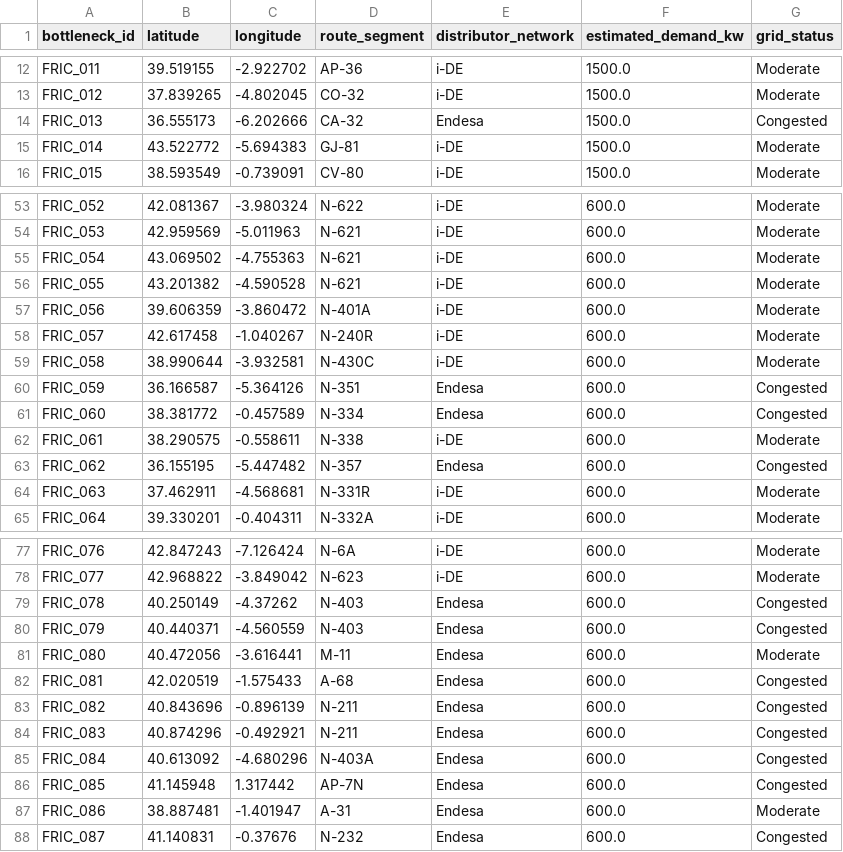
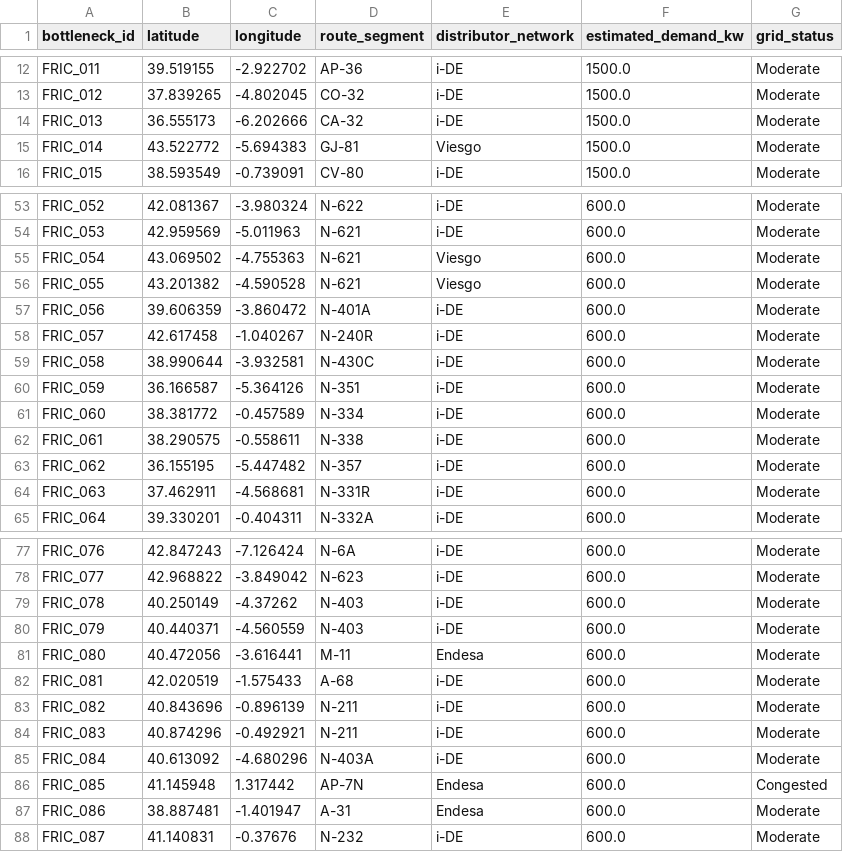
Before and after one commit to Vlad494-cmd/Datathon, a CSV file: Data/processed/File_3_FV.csv, drawn as a sheet; only a part is shown, gaps mark what is left out; the diff covers the shown part only.

```diff
--- a/Data/processed/File_3_FV.csv
+++ b/Data/processed/File_3_FV.csv
@@ -13,4 +13,4 @@ FRIC_011,39.519155,-2.922702,AP-36,i-DE,1500.0,Moderate
 FRIC_012,37.839265,-4.802045,CO-32,i-DE,1500.0,Moderate
-FRIC_013,36.555173,-6.202666,CA-32,Endesa,1500.0,Congested
-FRIC_014,43.522772,-5.694383,GJ-81,i-DE,1500.0,Moderate
+FRIC_013,36.555173,-6.202666,CA-32,i-DE,1500.0,Moderate
+FRIC_014,43.522772,-5.694383,GJ-81,Viesgo,1500.0,Moderate
 FRIC_015,38.593549,-0.739091,CV-80,i-DE,1500.0,Moderate
@@ -54,4 +54,4 @@ FRIC_052,42.081367,-3.980324,N-622,i-DE,600.0,Moderate
 FRIC_053,42.959569,-5.011963,N-621,i-DE,600.0,Moderate
-FRIC_054,43.069502,-4.755363,N-621,i-DE,600.0,Moderate
-FRIC_055,43.201382,-4.590528,N-621,i-DE,600.0,Moderate
+FRIC_054,43.069502,-4.755363,N-621,Viesgo,600.0,Moderate
+FRIC_055,43.201382,-4.590528,N-621,Viesgo,600.0,Moderate
 FRIC_056,39.606359,-3.860472,N-401A,i-DE,600.0,Moderate
@@ -59,6 +59,6 @@ FRIC_057,42.617458,-1.040267,N-240R,i-DE,600.0,Moderate
 FRIC_058,38.990644,-3.932581,N-430C,i-DE,600.0,Moderate
-FRIC_059,36.166587,-5.364126,N-351,Endesa,600.0,Congested
-FRIC_060,38.381772,-0.457589,N-334,Endesa,600.0,Congested
+FRIC_059,36.166587,-5.364126,N-351,i-DE,600.0,Moderate
+FRIC_060,38.381772,-0.457589,N-334,i-DE,600.0,Moderate
 FRIC_061,38.290575,-0.558611,N-338,i-DE,600.0,Moderate
-FRIC_062,36.155195,-5.447482,N-357,Endesa,600.0,Congested
+FRIC_062,36.155195,-5.447482,N-357,i-DE,600.0,Moderate
 FRIC_063,37.462911,-4.568681,N-331R,i-DE,600.0,Moderate
@@ -78,11 +78,11 @@ FRIC_076,42.847243,-7.126424,N-6A,i-DE,600.0,Moderate
 FRIC_077,42.968822,-3.849042,N-623,i-DE,600.0,Moderate
-FRIC_078,40.250149,-4.37262,N-403,Endesa,600.0,Congested
-FRIC_079,40.440371,-4.560559,N-403,Endesa,600.0,Congested
+FRIC_078,40.250149,-4.37262,N-403,i-DE,600.0,Moderate
+FRIC_079,40.440371,-4.560559,N-403,i-DE,600.0,Moderate
 FRIC_080,40.472056,-3.616441,M-11,Endesa,600.0,Moderate
-FRIC_081,42.020519,-1.575433,A-68,Endesa,600.0,Congested
-FRIC_082,40.843696,-0.896139,N-211,Endesa,600.0,Congested
-FRIC_083,40.874296,-0.492921,N-211,Endesa,600.0,Congested
-FRIC_084,40.613092,-4.680296,N-403A,Endesa,600.0,Congested
+FRIC_081,42.020519,-1.575433,A-68,i-DE,600.0,Moderate
+FRIC_082,40.843696,-0.896139,N-211,i-DE,600.0,Moderate
+FRIC_083,40.874296,-0.492921,N-211,i-DE,600.0,Moderate
+FRIC_084,40.613092,-4.680296,N-403A,i-DE,600.0,Moderate
 FRIC_085,41.145948,1.317442,AP-7N,Endesa,600.0,Congested
 FRIC_086,38.887481,-1.401947,A-31,Endesa,600.0,Moderate
-FRIC_087,41.140831,-0.37676,N-232,Endesa,600.0,Congested
+FRIC_087,41.140831,-0.37676,N-232,i-DE,600.0,Moderate
```
Also changed, not shown: 6 edited cells elsewhere in this file, Data/processed/File_2_FV.csv, 3 other files.
